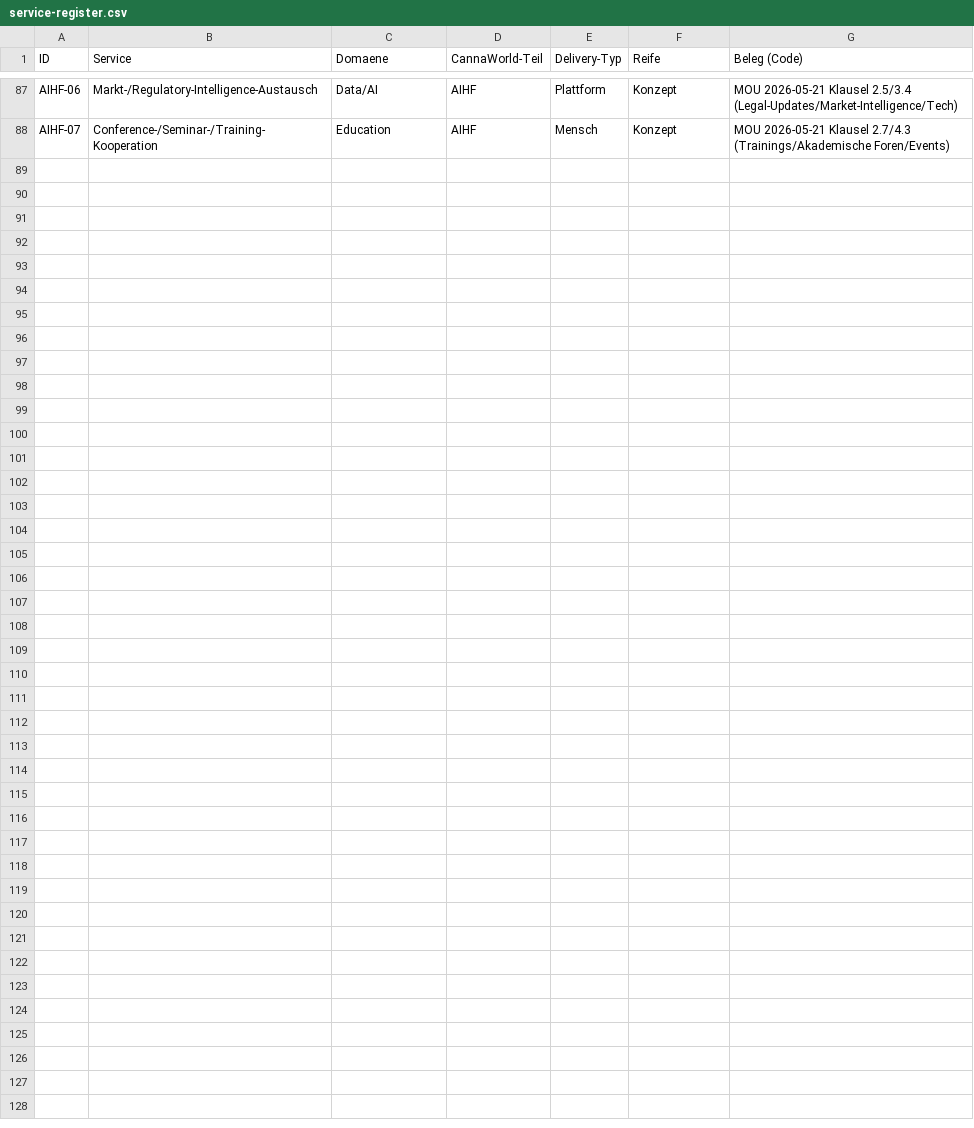
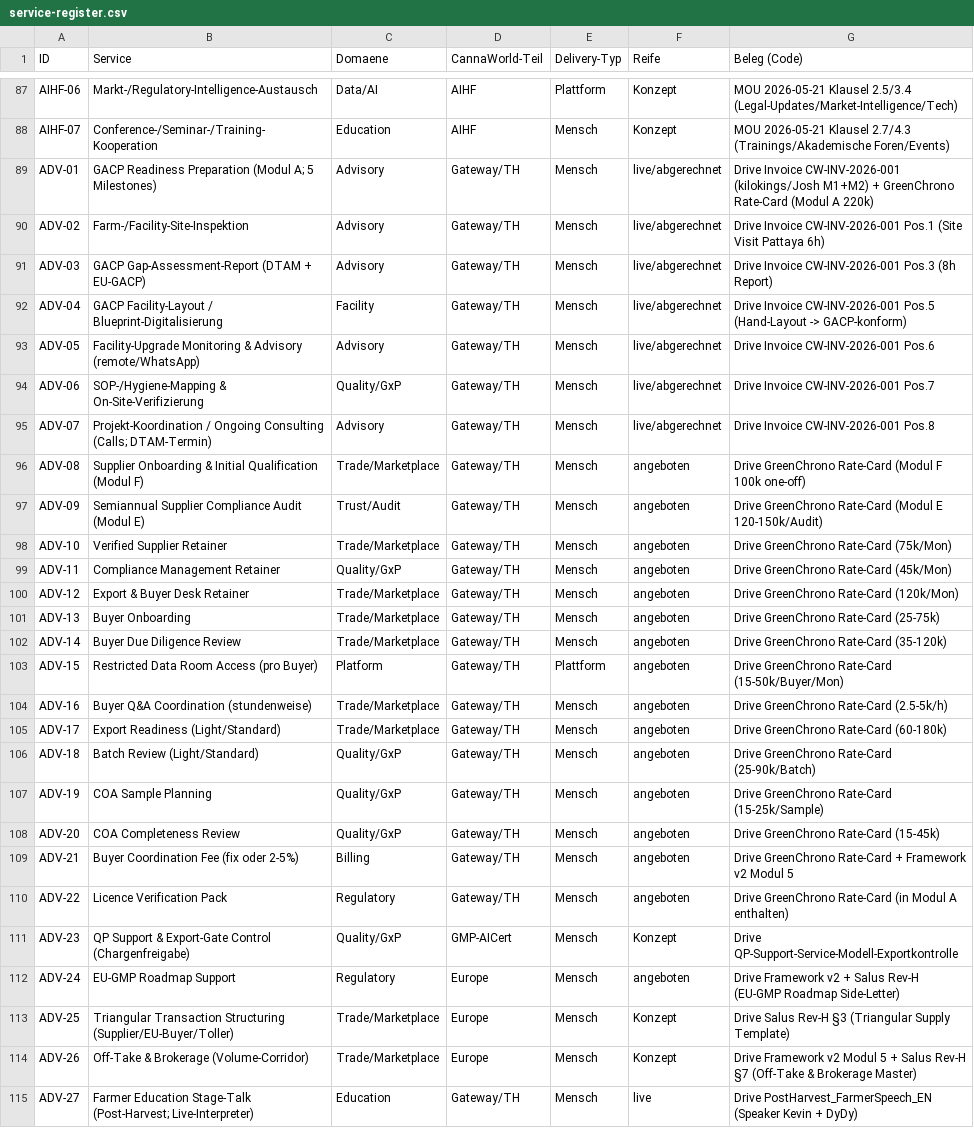
Before and after one commit to kcrane-oss/cannaworld-germany-v2, a CSV file: docs/services/service-register.csv, drawn as a sheet; only a part is shown, gaps mark what is left out; the diff names each change by its address in the sheet, - before the commit and + after, or states it on an @@ line.

```diff
--- a/docs/services/service-register.csv
+++ b/docs/services/service-register.csv
+row 89: ADV-01 | GACP Readiness Preparation (Modul A; 5 Milestones) | Advisory | Gateway/TH | Mensch | live/abgerechnet | Drive Invoice CW-INV-2026-001 (kilokings/Josh M1+M2) + GreenChrono Rate-Card (Modul A 220k)
+row 90: ADV-02 | Farm-/Facility-Site-Inspektion | Advisory | Gateway/TH | Mensch | live/abgerechnet | Drive Invoice CW-INV-2026-001 Pos.1 (Site Visit Pattaya 6h)
+row 91: ADV-03 | GACP Gap-Assessment-Report (DTAM + EU-GACP) | Advisory | Gateway/TH | Mensch | live/abgerechnet | Drive Invoice CW-INV-2026-001 Pos.3 (8h Report)
+row 92: ADV-04 | GACP Facility-Layout / Blueprint-Digitalisierung | Facility | Gateway/TH | Mensch | live/abgerechnet | Drive Invoice CW-INV-2026-001 Pos.5 (Hand-Layout -> GACP-konform)
+row 93: ADV-05 | Facility-Upgrade Monitoring & Advisory (remote/WhatsApp) | Advisory | Gateway/TH | Mensch | live/abgerechnet | Drive Invoice CW-INV-2026-001 Pos.6
+row 94: ADV-06 | SOP-/Hygiene-Mapping & On-Site-Verifizierung | Quality/GxP | Gateway/TH | Mensch | live/abgerechnet | Drive Invoice CW-INV-2026-001 Pos.7
+row 95: ADV-07 | Projekt-Koordination / Ongoing Consulting (Calls; DTAM-Termin) | Advisory | Gateway/TH | Mensch | live/abgerechnet | Drive Invoice CW-INV-2026-001 Pos.8
+row 96: ADV-08 | Supplier Onboarding & Initial Qualification (Modul F) | Trade/Marketplace | Gateway/TH | Mensch | angeboten | Drive GreenChrono Rate-Card (Modul F 100k one-off)
+row 97: ADV-09 | Semiannual Supplier Compliance Audit (Modul E) | Trust/Audit | Gateway/TH | Mensch | angeboten | Drive GreenChrono Rate-Card (Modul E 120-150k/Audit)
+row 98: ADV-10 | Verified Supplier Retainer | Trade/Marketplace | Gateway/TH | Mensch | angeboten | Drive GreenChrono Rate-Card (75k/Mon)
+row 99: ADV-11 | Compliance Management Retainer | Quality/GxP | Gateway/TH | Mensch | angeboten | Drive GreenChrono Rate-Card (45k/Mon)
+row 100: ADV-12 | Export & Buyer Desk Retainer | Trade/Marketplace | Gateway/TH | Mensch | angeboten | Drive GreenChrono Rate-Card (120k/Mon)
+row 101: ADV-13 | Buyer Onboarding | Trade/Marketplace | Gateway/TH | Mensch | angeboten | Drive GreenChrono Rate-Card (25-75k)
+row 102: ADV-14 | Buyer Due Diligence Review | Trade/Marketplace | Gateway/TH | Mensch | angeboten | Drive GreenChrono Rate-Card (35-120k)
+row 103: ADV-15 | Restricted Data Room Access (pro Buyer) | Platform | Gateway/TH | Plattform | angeboten | Drive GreenChrono Rate-Card (15-50k/Buyer/Mon)
+row 104: ADV-16 | Buyer Q&A Coordination (stundenweise) | Trade/Marketplace | Gateway/TH | Mensch | angeboten | Drive GreenChrono Rate-Card (2.5-5k/h)
+row 105: ADV-17 | Export Readiness (Light/Standard) | Trade/Marketplace | Gateway/TH | Mensch | angeboten | Drive GreenChrono Rate-Card (60-180k)
+row 106: ADV-18 | Batch Review (Light/Standard) | Quality/GxP | Gateway/TH | Mensch | angeboten | Drive GreenChrono Rate-Card (25-90k/Batch)
+row 107: ADV-19 | COA Sample Planning | Quality/GxP | Gateway/TH | Mensch | angeboten | Drive GreenChrono Rate-Card (15-25k/Sample)
+row 108: ADV-20 | COA Completeness Review | Quality/GxP | Gateway/TH | Mensch | angeboten | Drive GreenChrono Rate-Card (15-45k)
+row 109: ADV-21 | Buyer Coordination Fee (fix oder 2-5%) | Billing | Gateway/TH | Mensch | angeboten | Drive GreenChrono Rate-Card + Framework v2 Modul 5
+row 110: ADV-22 | Licence Verification Pack | Regulatory | Gateway/TH | Mensch | angeboten | Drive GreenChrono Rate-Card (in Modul A enthalten)
+row 111: ADV-23 | QP Support & Export-Gate Control (Chargenfreigabe) | Quality/GxP | GMP-AICert | Mensch | Konzept | Drive QP-Support-Service-Modell-Exportkontrolle
+row 112: ADV-24 | EU-GMP Roadmap Support | Regulatory | Europe | Mensch | angeboten | Drive Framework v2 + Salus Rev-H (EU-GMP Roadmap Side-Letter)
+row 113: ADV-25 | Triangular Transaction Structuring (Supplier/EU-Buyer/Toller) | Trade/Marketplace | Europe | Mensch | Konzept | Drive Salus Rev-H §3 (Triangular Supply Template)
+row 114: ADV-26 | Off-Take & Brokerage (Volume-Corridor) | Trade/Marketplace | Europe | Mensch | Konzept | Drive Framework v2 Modul 5 + Salus Rev-H §7 (Off-Take & Brokerage Master)
+row 115: ADV-27 | Farmer Education Stage-Talk (Post-Harvest; Live-Interpreter) | Education | Gateway/TH | Mensch | live | Drive PostHarvest_FarmerSpeech_EN (Speaker Kevin + DyDy)
```
Also changed, not shown: 1 other file.
